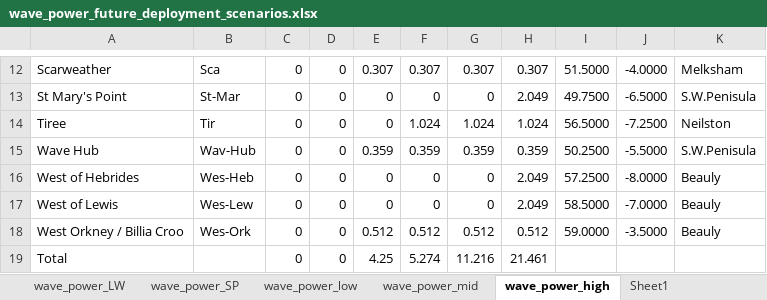
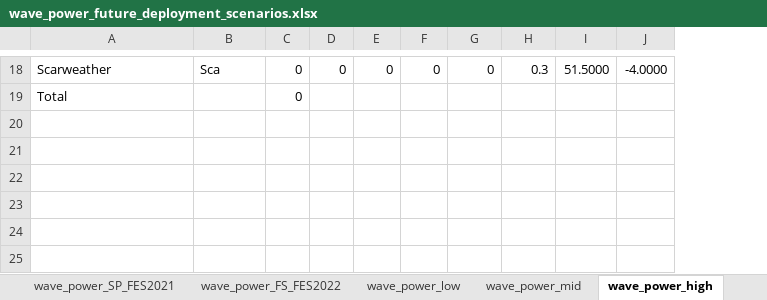
Before and after one commit to andrewlyden/PyPSA-GB, an Excel workbook: data/renewables/Marine/wave_power_future_deployment_scenarios.xlsx, sheet wave_power_high, drawn as a sheet; only a part is shown, gaps mark what is left out; values as stored, in another font and other column widths than the file's, no borders; removed rows and columns are numbered as before the commit, all else as after; the diff covers the shown part only; the diff names each change by its address in the sheet, - before the commit and + after, or states it on an @@ line.

```diff
--- a/data/renewables/Marine/wave_power_future_deployment_scenarios.xlsx (sheet wave_power_high)
+++ b/data/renewables/Marine/wave_power_future_deployment_scenarios.xlsx (sheet wave_power_high)
-sheet tab: wave_power_SP
+sheet tab: wave_power_SP_FES2021
-sheet tab: Sheet1
+sheet tab: wave_power_FS_FES2022
-column K, row 12: Melksham
-E18: 0.307
+E18: 0
-F18: 0.307
+F18: 0
-G18: 0.307
+G18: 0
-H18: 0.307
+H18: 0.3
-row 13: St Mary's Point | St-Mar | 0 | 0 | 0 | 0 | 0 | 2.049 | 49.7500 | -6.5000 | S.W.Penisula
-row 14: Tiree | Tir | 0 | 0 | 0 | 1.024 | 1.024 | 1.024 | 56.5000 | -7.2500 | Neilston
-row 15: Wave Hub | Wav-Hub | 0 | 0 | 0.359 | 0.359 | 0.359 | 0.359 | 50.2500 | -5.5000 | S.W.Penisula
-row 16: West of Hebrides | Wes-Heb | 0 | 0 | 0 | 0 | 0 | 2.049 | 57.2500 | -8.0000 | Beauly
-row 17: West of Lewis | Wes-Lew | 0 | 0 | 0 | 0 | 0 | 2.049 | 58.5000 | -7.0000 | Beauly
-row 18: West Orkney / Billia Croo | Wes-Ork | 0 | 0 | 0.512 | 0.512 | 0.512 | 0.512 | 59.0000 | -3.5000 | Beauly
-D19: 0
+D19: (empty)
-E19: 4.25
+E19: (empty)
-F19: 5.274
+F19: (empty)
-G19: 11.216
+G19: (empty)
-H19: 21.461
+H19: (empty)
```
Also changed, not shown: 11 added rows, 5 removed rows and 12 edited cells elsewhere in this sheet, sheet wave_power_low, sheet wave_power_mid, sheet wave_power_SP_FES2021, sheet wave_power_CT_FES2021, sheet wave_power_LW_FES2021, sheet wave_power_ST_FES2021, other sheet tabs, data/renewables/Marine/tidal_lagoon_future_deployment_scenarios.xlsx, data/renewables/Marine/tidal_stream_future_deployment_scenarios.xlsx, 29 other files.
